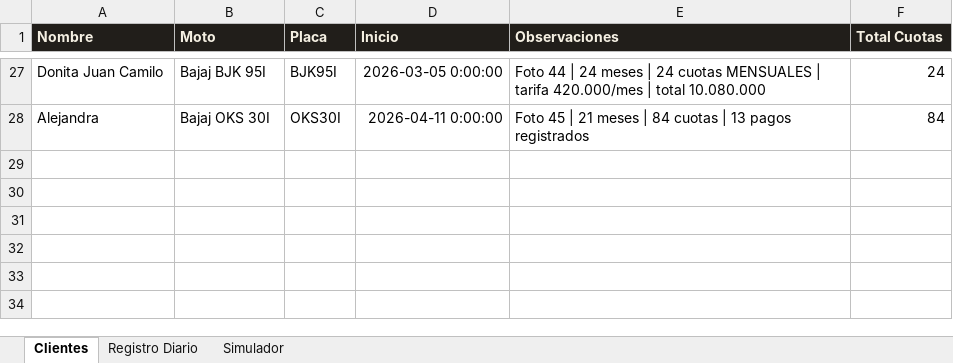
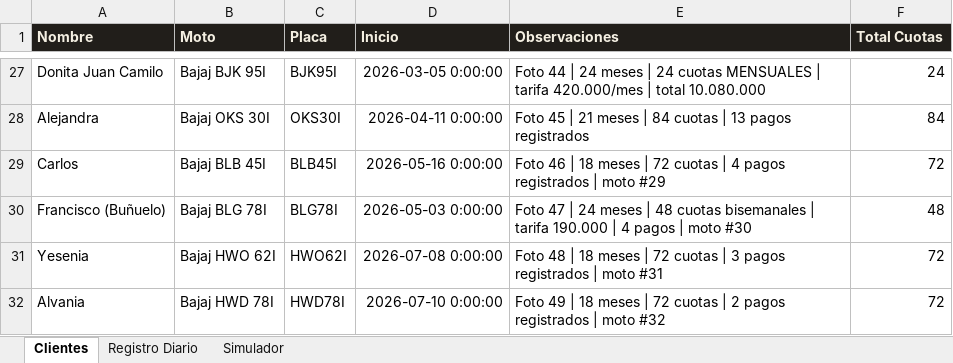
Before and after one commit to jefferarias032001/motos-tio, an Excel workbook: control_motos_tio.xlsx, sheet Clientes, drawn as a sheet; only a part is shown, gaps mark what is left out; values as stored, in another font and other column widths than the file's, no borders; the diff names each change by its address in the sheet, - before the commit and + after, or states it on an @@ line.

```diff
--- a/control_motos_tio.xlsx (sheet Clientes)
+++ b/control_motos_tio.xlsx (sheet Clientes)
+row 29: Carlos | Bajaj BLB 45I | BLB45I | 2026-05-16 0:00:00 | Foto 46 | 18 meses | 72 cuotas | 4 pagos registrados | moto #29 | 72
+row 30: Francisco (Buñuelo) | Bajaj BLG 78I | BLG78I | 2026-05-03 0:00:00 | Foto 47 | 24 meses | 48 cuotas bisemanales | tarifa 190.000 | 4 pagos | moto #30 | 48
+row 31: Yesenia | Bajaj HWO 62I | HWO62I | 2026-07-08 0:00:00 | Foto 48 | 18 meses | 72 cuotas | 3 pagos registrados | moto #31 | 72
+row 32: Alvania | Bajaj HWD 78I | HWD78I | 2026-07-10 0:00:00 | Foto 49 | 18 meses | 72 cuotas | 2 pagos registrados | moto #32 | 72
```
Also changed, not shown: sheet Registro Diario, 2 other files.
